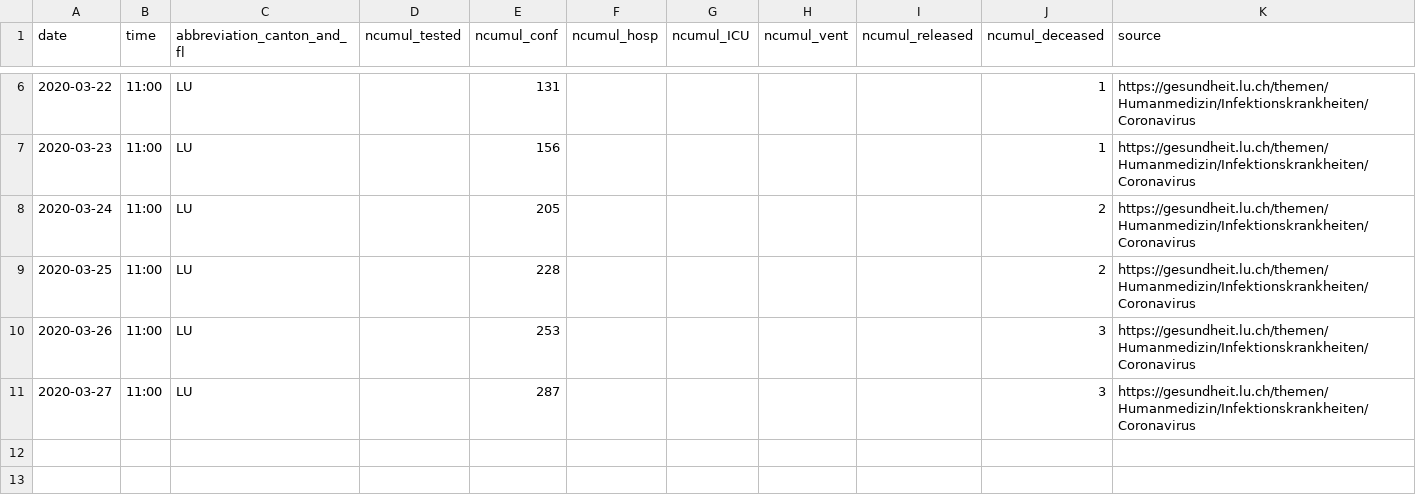
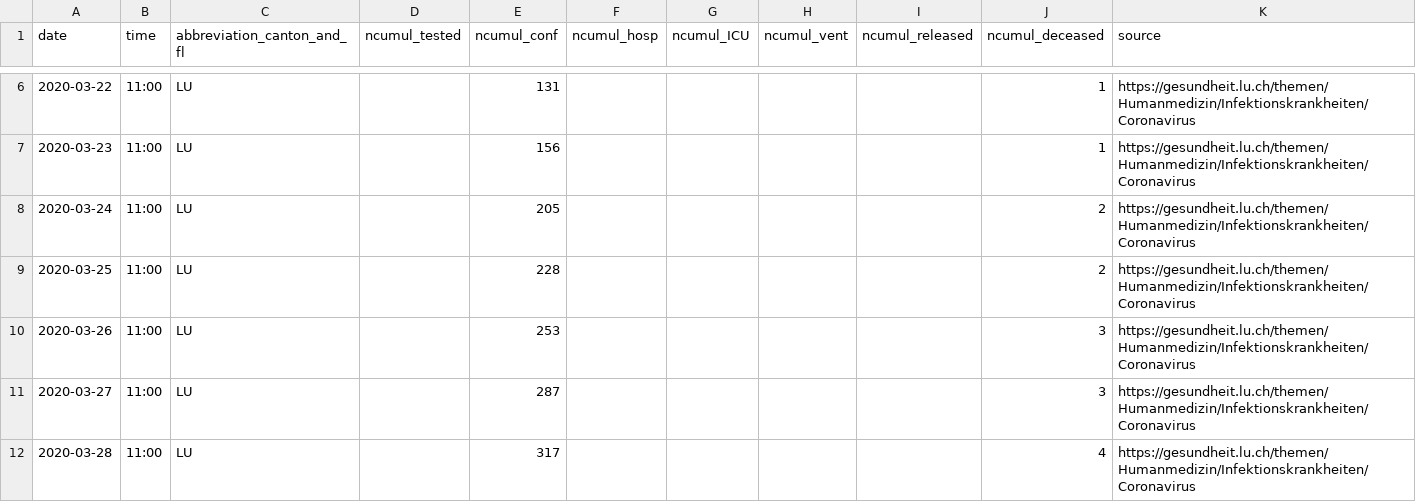
Before and after one commit to CorinneHuegli/covid_19, a CSV file: fallzahlen_kanton_total_csv/COVID19_Fallzahlen_Kanton_LU_total.csv, drawn as a sheet; only a part is shown, gaps mark what is left out; the diff names each change by its address in the sheet, - before the commit and + after, or states it on an @@ line.

```diff
--- a/fallzahlen_kanton_total_csv/COVID19_Fallzahlen_Kanton_LU_total.csv
+++ b/fallzahlen_kanton_total_csv/COVID19_Fallzahlen_Kanton_LU_total.csv
+row 12: 2020-03-28 | 11:00 | LU |  | 317 |  |  |  |  | 4 | https://gesundheit.lu.ch/themen/Humanmedizin/Infektionskrankheiten/Coronavirus
```
